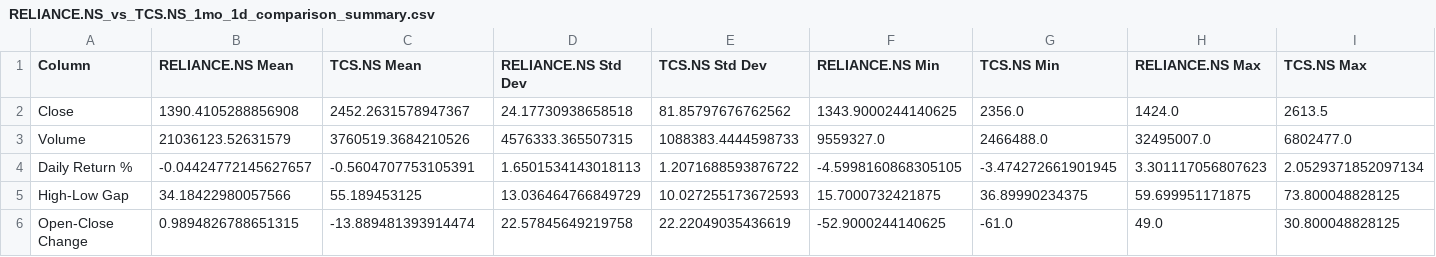
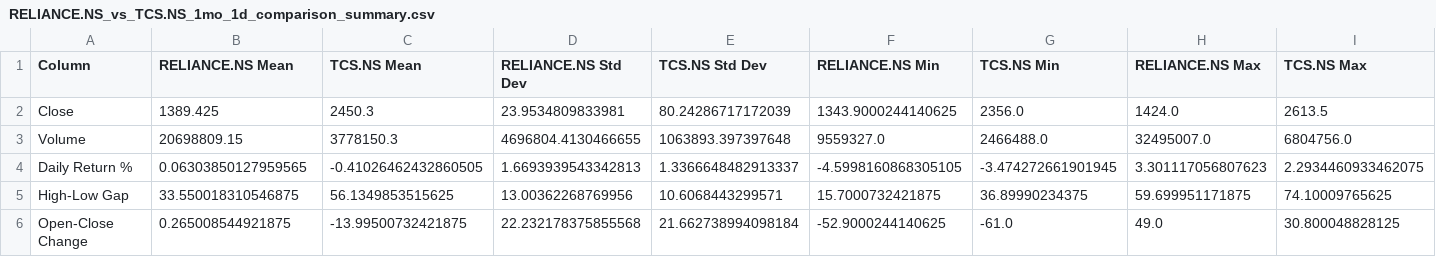
Before and after one commit to aryanyadavcoder/Pandas-project, a CSV file: stock_compare_output/RELIANCE.NS_vs_TCS.NS_1mo_1d_comparison_summary.csv, drawn as a sheet.

```diff
--- a/stock_compare_output/RELIANCE.NS_vs_TCS.NS_1mo_1d_comparison_summary.csv
+++ b/stock_compare_output/RELIANCE.NS_vs_TCS.NS_1mo_1d_comparison_summary.csv
@@ -1,6 +1,6 @@
 Column,RELIANCE.NS Mean,TCS.NS Mean,RELIANCE.NS Std Dev,TCS.NS Std Dev,RELIANCE.NS Min,TCS.NS Min,RELIANCE.NS Max,TCS.NS Max
-Close,1390.4105288856908,2452.2631578947367,24.17730938658518,81.85797676762562,1343.9000244140625,2356.0,1424.0,2613.5
-Volume,21036123.52631579,3760519.3684210526,4576333.365507315,1088383.4444598733,9559327.0,2466488.0,32495007.0,6802477.0
-Daily Return %,-0.04424772145627657,-0.5604707753105391,1.6501534143018113,1.2071688593876722,-4.5998160868305105,-3.474272661901945,3.301117056807623,2.0529371852097134
-High-Low Gap,34.18422980057566,55.189453125,13.036464766849729,10.027255173672593,15.7000732421875,36.89990234375,59.699951171875,73.800048828125
-Open-Close Change,0.9894826788651315,-13.889481393914474,22.57845649219758,22.22049035436619,-52.9000244140625,-61.0,49.0,30.800048828125
+Close,1389.425,2450.3,23.9534809833981,80.24286717172039,1343.9000244140625,2356.0,1424.0,2613.5
+Volume,20698809.15,3778150.3,4696804.4130466655,1063893.397397648,9559327.0,2466488.0,32495007.0,6804756.0
+Daily Return %,0.06303850127959565,-0.41026462432860505,1.6693939543342813,1.3366648482913337,-4.5998160868305105,-3.474272661901945,3.301117056807623,2.2934460933462075
+High-Low Gap,33.550018310546875,56.1349853515625,13.00362268769956,10.6068443299571,15.7000732421875,36.89990234375,59.699951171875,74.10009765625
+Open-Close Change,0.265008544921875,-13.99500732421875,22.232178375855568,21.662738994098184,-52.9000244140625,-61.0,49.0,30.800048828125
```
Also changed, not shown: stock_compare_output/RELIANCE.NS_1mo_1d_raw.csv, stock_compare_output/RELIANCE.NS_vs_TCS.NS_1mo_1d_statistics.csv, 26 other files.
